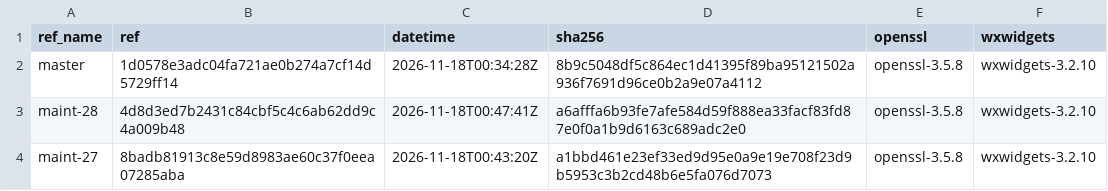
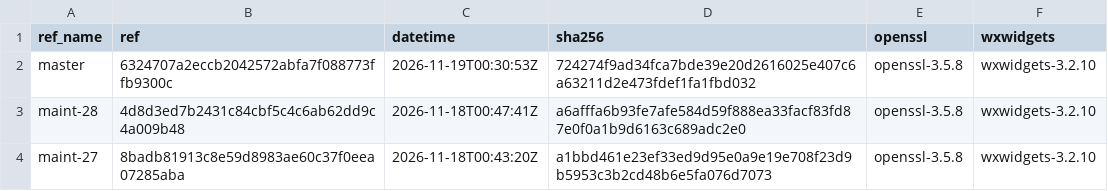
Before and after one commit to erlef/otp_builds, a CSV file: builds/x86_64-apple-darwin.csv, drawn as a sheet; only a part is shown.

```diff
--- a/builds/x86_64-apple-darwin.csv
+++ b/builds/x86_64-apple-darwin.csv
@@ -1,3 +1,3 @@
 ref_name,ref,datetime,sha256,openssl,wxwidgets
-master,1d0578e3adc04fa721ae0b274a7cf14d5729ff14,2026-11-18T00:34:28Z,8b9c5048df5c864ec1d41395f89ba95121502a936f7691d96ce0b2a9e07a4112,openssl-3.5.8,wxwidgets-3.2.10
+master,6324707a2eccb2042572abfa7f088773ffb9300c,2026-11-19T00:30:53Z,724274f9ad34fca7bde39e20d2616025e407c6a63211d2e473fdef1fa1fbd032,openssl-3.5.8,wxwidgets-3.2.10
 maint-28,4d8d3ed7b2431c84cbf5c4c6ab62dd9c4a009b48,2026-11-18T00:47:41Z,a6afffa6b93fe7afe584d59f888ea33facf83fd87e0f0a1b9d6163c689adc2e0,openssl-3.5.8,wxwidgets-3.2.10
```
